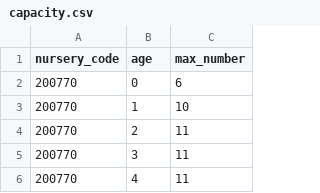
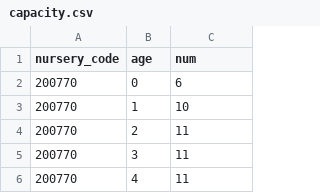
Before and after one commit to nomuyoshi/koto_nursery, a CSV file: db/seeds/capacity.csv, drawn as a sheet; only a part is shown.

Commit message:
fix seed

```diff
--- a/db/seeds/capacity.csv
+++ b/db/seeds/capacity.csv
@@ -1,2 +1,2 @@
-nursery_code,age,max_number
+nursery_code,age,num
 200770,0,6
```
Also changed, not shown: 2 other files.
